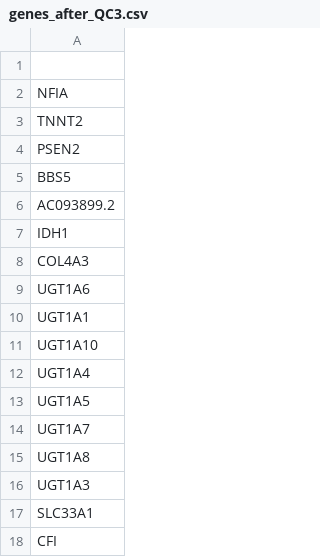
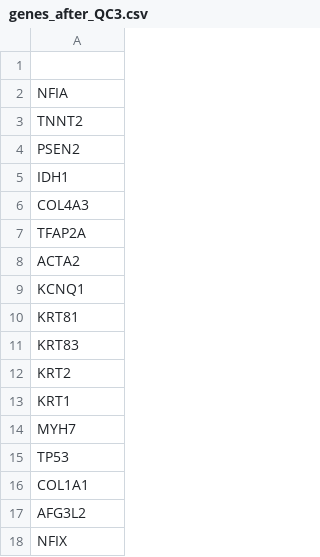
Before and after one commit to ImperialCardioGenetics/ParalogueAnnotation_personal, a CSV file: data/clinvar/genes_after_QC3.csv, drawn as a sheet; only a part is shown; the shorter side is filled out with more unchanged rows; removed rows and columns are numbered as before the commit, all else as after; the diff covers the shown part only; the diff names each change by its address in the sheet, - before the commit and + after, or states it on an @@ line.

```diff
--- a/data/clinvar/genes_after_QC3.csv
+++ b/data/clinvar/genes_after_QC3.csv
-row 5: BBS5
-row 6: AC093899.2
-row 9: UGT1A6
-row 10: UGT1A1
-row 11: UGT1A10
-row 12: UGT1A4
-row 13: UGT1A5
-row 14: UGT1A7
-row 15: UGT1A8
-row 16: UGT1A3
-row 17: SLC33A1
-row 18: CFI
```
Also changed, not shown: 69 removed rows and 3 moved rows elsewhere in this file, data/clinvar/clinvar_set.csv, data/clinvar/clinvar_set_benign.csv, 12 other files.
